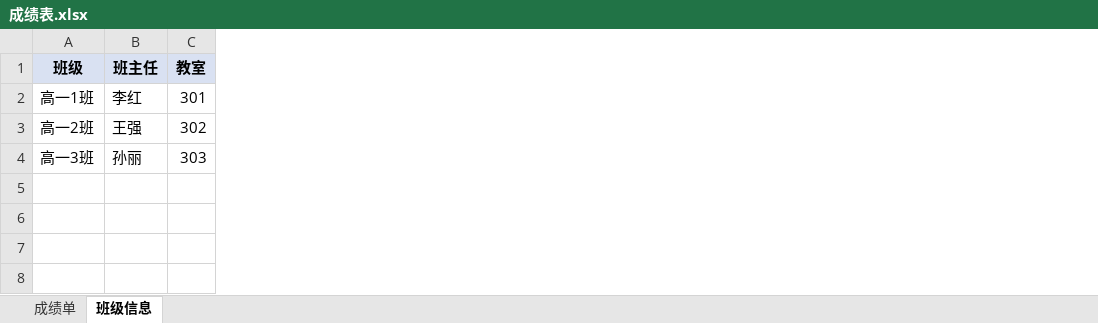
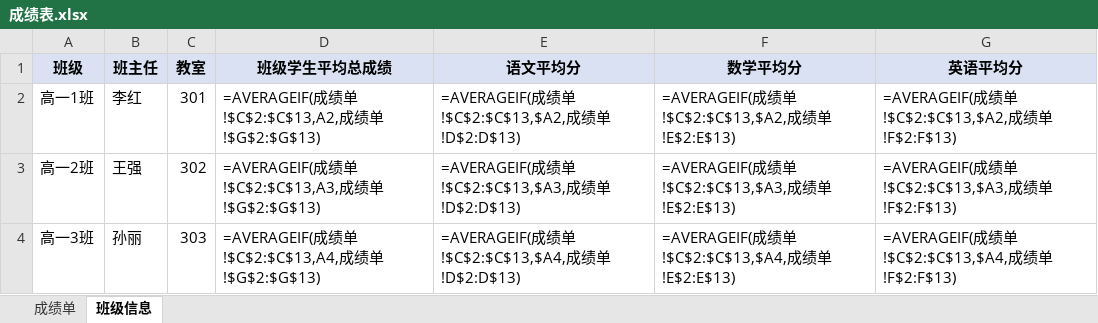
Before and after one commit to STAR-LAB-AI-Agent/excel-formula-generation, an Excel workbook: 成绩表.xlsx, sheet 班级信息, drawn as a sheet; values as stored, in another font and other column widths than the file's, no borders; formulas without a stored value are shown as written; the diff names each change by its address in the sheet, - before the commit and + after, or states it on an @@ line.

```diff
--- a/成绩表.xlsx (sheet 班级信息)
+++ b/成绩表.xlsx (sheet 班级信息)
+column D (班级学生平均总成绩), rows 2-4: =AVERAGEIF(成绩单!$C$2:$C$13,A2,成绩单!$G$2:$G$13) | =AVERAGEIF(成绩单!$C$2:$C$13,A3,成绩单!$G$2:$G$13) | =AVERAGEIF(成绩单!$C$2:$C$13,A4,成绩单!$G$2:$G$13)
+column E (语文平均分), rows 2-4: =AVERAGEIF(成绩单!$C$2:$C$13,$A2,成绩单!D$2:D$13) | =AVERAGEIF(成绩单!$C$2:$C$13,$A3,成绩单!D$2:D$13) | =AVERAGEIF(成绩单!$C$2:$C$13,$A4,成绩单!D$2:D$13)
+column F (数学平均分), rows 2-4: =AVERAGEIF(成绩单!$C$2:$C$13,$A2,成绩单!E$2:E$13) | =AVERAGEIF(成绩单!$C$2:$C$13,$A3,成绩单!E$2:E$13) | =AVERAGEIF(成绩单!$C$2:$C$13,$A4,成绩单!E$2:E$13)
+column G (英语平均分), rows 2-4: =AVERAGEIF(成绩单!$C$2:$C$13,$A2,成绩单!F$2:F$13) | =AVERAGEIF(成绩单!$C$2:$C$13,$A3,成绩单!F$2:F$13) | =AVERAGEIF(成绩单!$C$2:$C$13,$A4,成绩单!F$2:F$13)
```
Also changed, not shown: sheet 成绩单, TEST2.xlsx, 库存表.xlsx, 39 other files.
